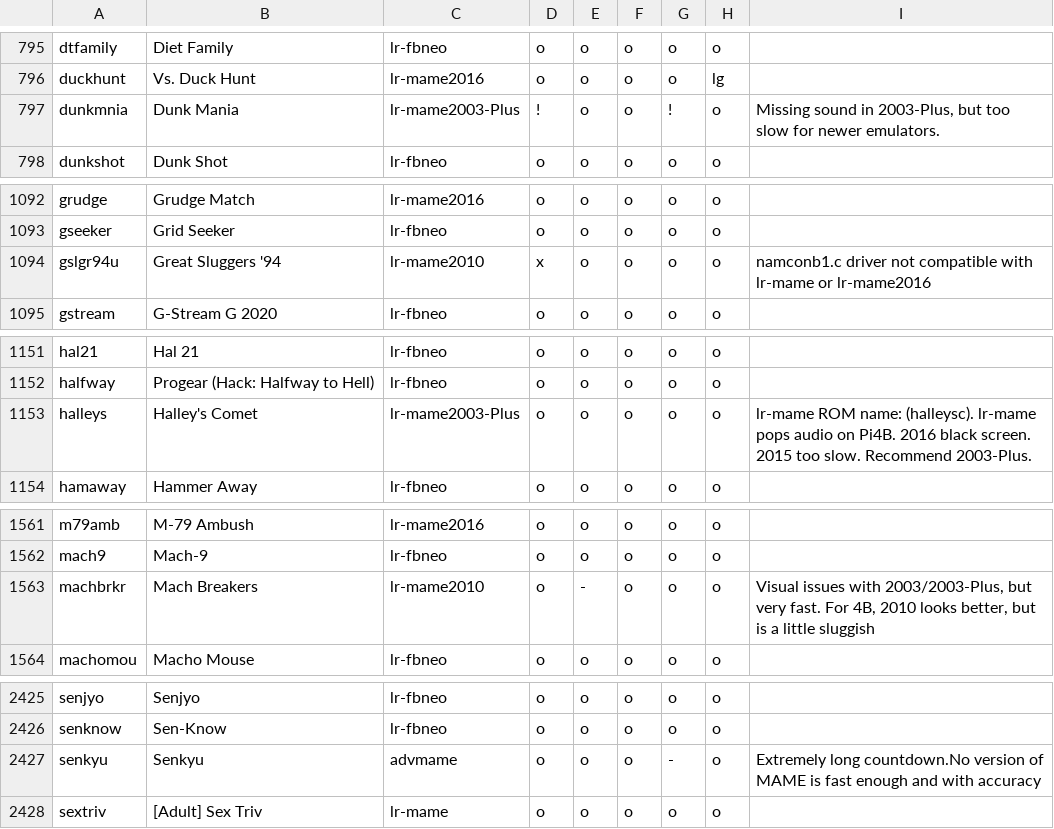
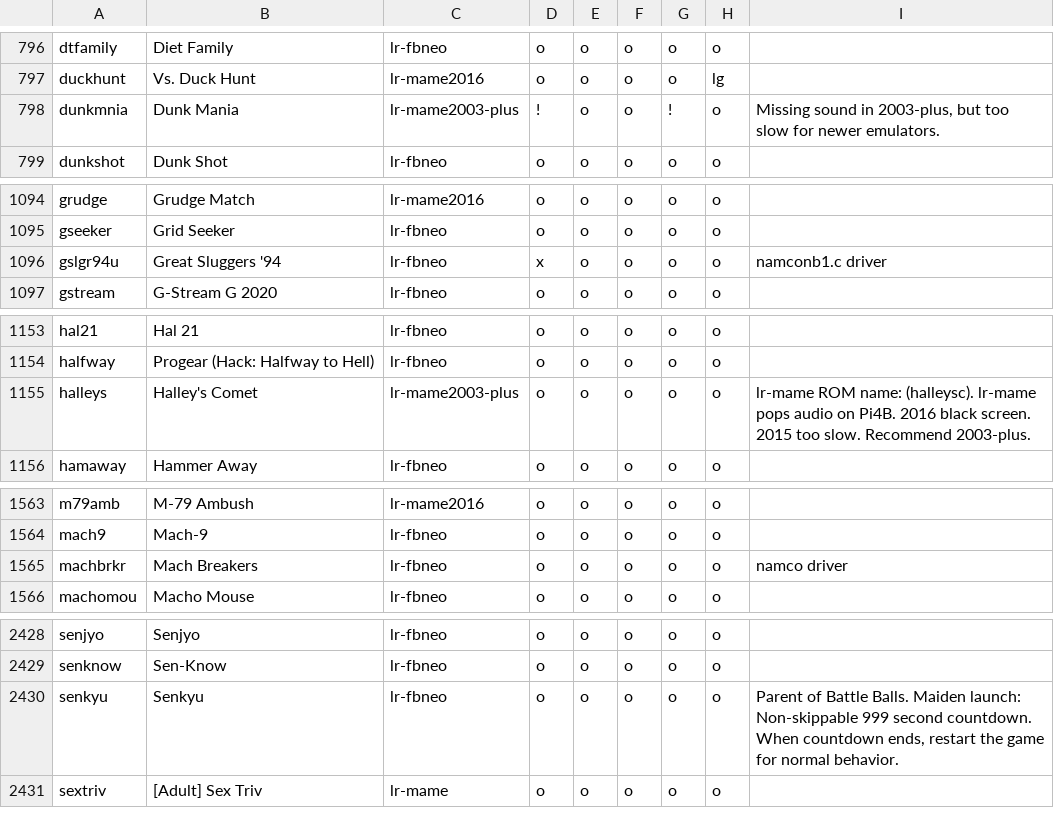
Before and after one commit to obrie/retrokit, a TSV file: cache/arcade/compatibility.tsv, drawn as a sheet; only a part is shown, gaps mark what is left out; the diff covers the shown part only.

```diff
--- a/cache/arcade/compatibility.tsv
+++ b/cache/arcade/compatibility.tsv
@@ -796,3 +797,3 @@ dtfamily	Diet Family	lr-fbneo	o	o	o	o	o
 duckhunt	Vs. Duck Hunt	lr-mame2016	o	o	o	o	lg	
-dunkmnia	Dunk Mania	lr-mame2003-Plus	!	o	o	!	o	Missing sound in 2003-Plus, but too slow for newer emulators.
+dunkmnia	Dunk Mania	lr-mame2003-plus	!	o	o	!	o	Missing sound in 2003-plus, but too slow for newer emulators.
 dunkshot	Dunk Shot	lr-fbneo	o	o	o	o	o	
@@ -1093,3 +1095,3 @@ grudge	Grudge Match	lr-mame2016	o	o	o	o	o
 gseeker	Grid Seeker	lr-fbneo	o	o	o	o	o	
-gslgr94u	Great Sluggers '94	lr-mame2010	x	o	o	o	o	namconb1.c driver not compatible with lr-mame or lr-mame2016
+gslgr94u	Great Sluggers '94	lr-fbneo	x	o	o	o	o	namconb1.c driver
 gstream	G-Stream G 2020	lr-fbneo	o	o	o	o	o	
@@ -1152,3 +1154,3 @@ hal21	Hal 21	lr-fbneo	o	o	o	o	o
 halfway	Progear (Hack: Halfway to Hell)	lr-fbneo	o	o	o	o	o	
-halleys	Halley's Comet	lr-mame2003-Plus	o	o	o	o	o	lr-mame ROM name: (halleysc). lr-mame pops audio on Pi4B. 2016 black screen. 2015 too slow. Recommend 2003-Plus.
+halleys	Halley's Comet	lr-mame2003-plus	o	o	o	o	o	lr-mame ROM name: (halleysc). lr-mame pops audio on Pi4B. 2016 black screen. 2015 too slow. Recommend 2003-plus.
 hamaway	Hammer Away	lr-fbneo	o	o	o	o	o	
@@ -1562,3 +1564,3 @@ m79amb	M-79 Ambush	lr-mame2016	o	o	o	o	o
 mach9	Mach-9	lr-fbneo	o	o	o	o	o	
-machbrkr	Mach Breakers	lr-mame2010	o	-	o	o	o	Visual issues with 2003/2003-Plus, but very fast. For 4B, 2010 looks better, but is a little sluggish
+machbrkr	Mach Breakers	lr-fbneo	o	o	o	o	o	namco driver
 machomou	Macho Mouse	lr-fbneo	o	o	o	o	o	
@@ -2426,3 +2429,3 @@ senjyo	Senjyo	lr-fbneo	o	o	o	o	o
 senknow	Sen-Know	lr-fbneo	o	o	o	o	o	
-senkyu	Senkyu	advmame	o	o	o	-	o	Extremely long countdown.No version of MAME is fast enough and with accuracy
+senkyu	Senkyu	lr-fbneo	o	o	o	o	o	Parent of Battle Balls. Maiden launch: Non-skippable 999 second countdown. When countdown ends, restart the game for normal behavior.
 sextriv	[Adult] Sex Triv	lr-mame	o	o	o	o	o	
```
Also changed, not shown: 3 added rows and 62 edited cells elsewhere in this file, 57 other files.
